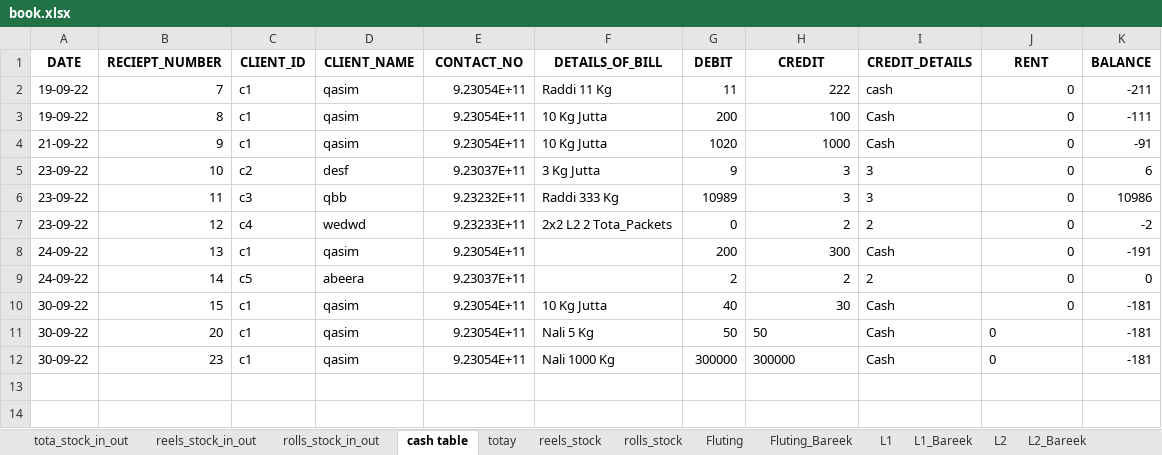
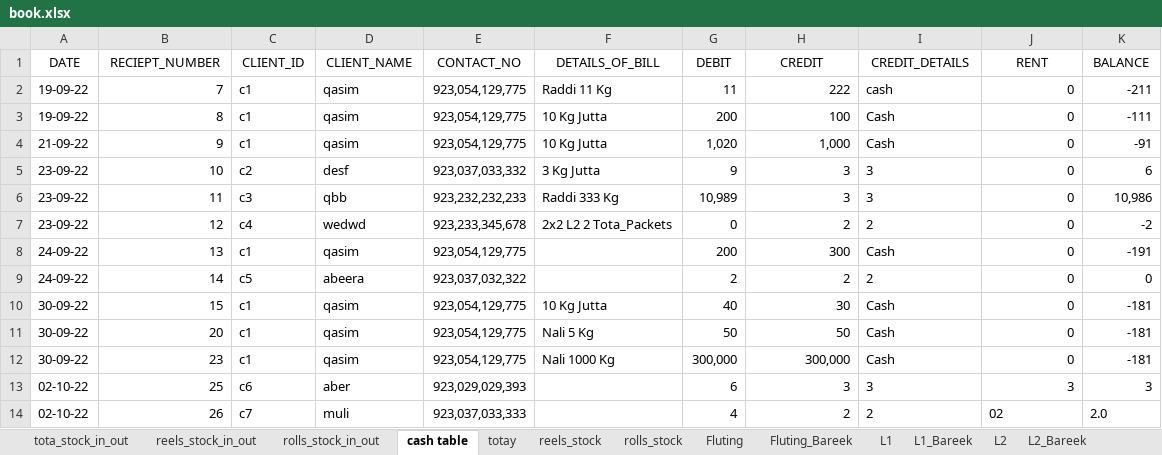
Before and after one commit to AbeeraRauf/FactoryManagementSystem, an Excel workbook: book.xlsx, sheet cash table, drawn as a sheet; values as stored, in another font and other column widths than the file's, no borders; the diff names each change by its address in the sheet, - before the commit and + after, or states it on an @@ line.

```diff
--- a/book.xlsx (sheet cash table)
+++ b/book.xlsx (sheet cash table)
-A1:K1 bold: on
+A1:K1 bold: off
-E2:E4 (CONTACT_NO): 9.23054E+11
+E2:E4 (CONTACT_NO): 923,054,129,775
-G4 (DEBIT): 1020
+G4 (DEBIT): 1,020
-H4 (CREDIT): 1000
+H4 (CREDIT): 1,000
-E5 (CONTACT_NO): 9.23037E+11
+E5 (CONTACT_NO): 923,037,033,332
-E6 (CONTACT_NO): 9.23232E+11
+E6 (CONTACT_NO): 923,232,232,233
-G6 (DEBIT): 10989
+G6 (DEBIT): 10,989
-K6 (BALANCE): 10986
+K6 (BALANCE): 10,986
-E7 (CONTACT_NO): 9.23233E+11
+E7 (CONTACT_NO): 923,233,345,678
-E8 (CONTACT_NO): 9.23054E+11
+E8 (CONTACT_NO): 923,054,129,775
-E9 (CONTACT_NO): 9.23037E+11
+E9 (CONTACT_NO): 923,037,032,322
-E10:E12 (CONTACT_NO): 9.23054E+11
+E10:E12 (CONTACT_NO): 923,054,129,775
-H11:H12 alignment: left
+H11:H12 alignment: right
-J11:J12 alignment: left
+J11:J12 alignment: right
-G12 (DEBIT): 300000
+G12 (DEBIT): 300,000
-H12 (CREDIT): 300000
+H12 (CREDIT): 300,000
+row 13: 02-10-22 | 25 | c6 | aber | 923,029,029,393 |  | 6 | 3 | 3 | 3 | 3
+row 14: 02-10-22 | 26 | c7 | muli | 923,037,033,333 |  | 4 | 2 | 2 | 02 | 2.0
```
Also changed, not shown: sheet tota_stock_in_out, sheet 1, sheet totay, sheet rolls_stock_in_out, sheet reels_stock, sheet reels_stock_in_out, 2 more sheets, other sheet tabs, 2 other files.
